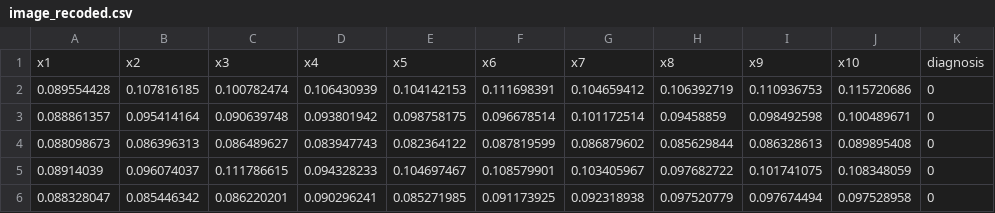
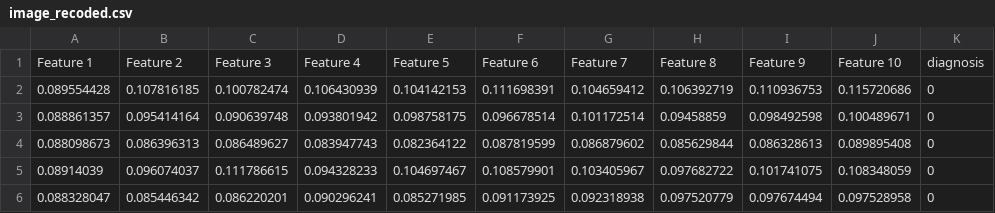
Before and after one commit to fatimaparada/Neuro-1, a CSV file: image_recoded.csv, drawn as a sheet; only a part is shown.

Commit message:
Update image_recoded.csv

```diff
--- a/image_recoded.csv
+++ b/image_recoded.csv
@@ -1,2 +1,2 @@
-x1,x2,x3,x4,x5,x6,x7,x8,x9,x10,diagnosis
+Feature 1,Feature 2,Feature 3,Feature 4,Feature 5,Feature 6,Feature 7,Feature 8,Feature 9,Feature 10,diagnosis
 0.089554428,0.107816185,0.100782474,0.106430939,0.104142153,0.111698391,0.104659412,0.106392719,0.110936753,0.115720686,0
```
